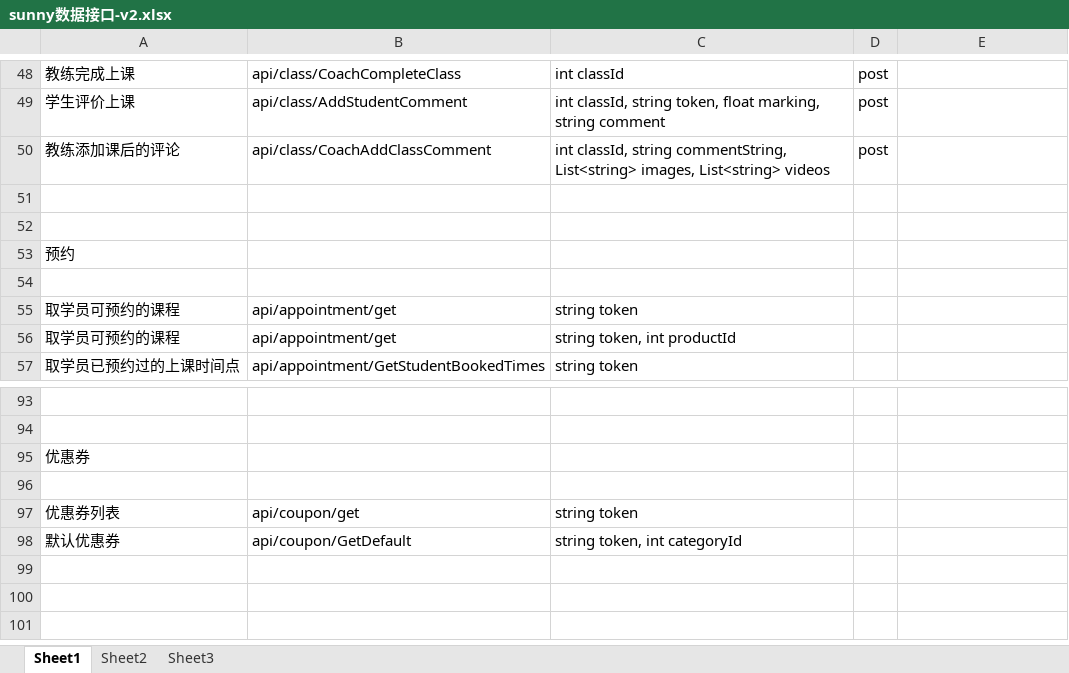
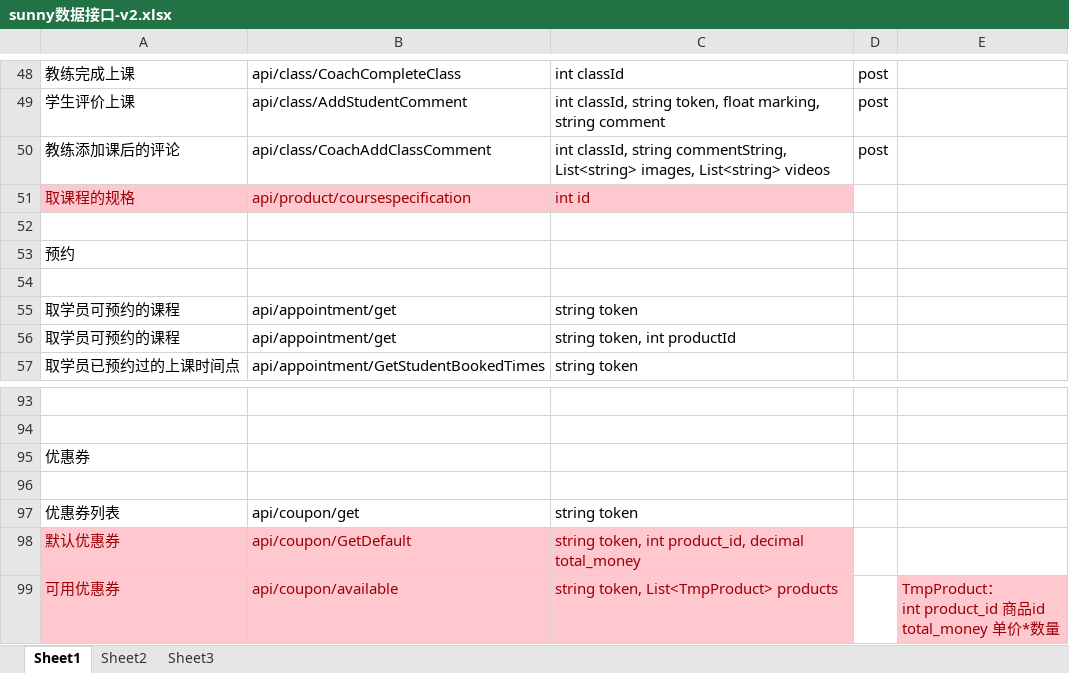
Before and after one commit to zhouweigithub/projects, an Excel workbook: net/sunny数据接口-v2.xlsx, sheet Sheet1, drawn as a sheet; only a part is shown, gaps mark what is left out; values as stored, in another font and other column widths than the file's, no borders; ↵ is a line break in a cell; the diff names each change by its address in the sheet, - before the commit and + after, or states it on an @@ line.

```diff
--- a/net/sunny数据接口-v2.xlsx (sheet Sheet1)
+++ b/net/sunny数据接口-v2.xlsx (sheet Sheet1)
-row 51: (empty)
+row 51: 取课程的规格 | api/product/coursespecification | int id
-A51:C51 fill: none
+A51:C51 fill: #FFC7CE
@@ A98:C98 fill: none → #FFC7CE, text colour: black → #9C0006 @@
-C98: string token, int categoryId
+C98: string token, int product_id, decimal total_money
+row 99: 可用优惠券 | api/coupon/available | string token, List<TmpProduct> products |  | TmpProduct： ↵ int product_id 商品id ↵ total_money 单价*数量
```
Also changed, not shown: 35 other files.
